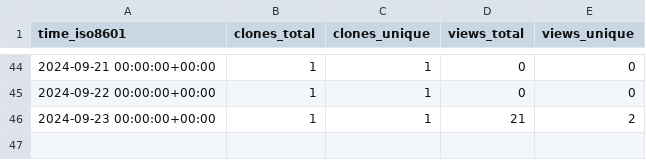
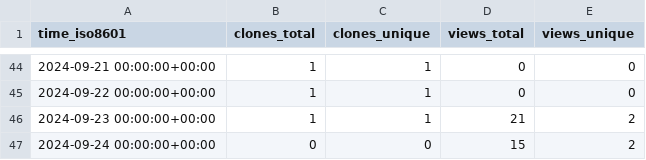
Before and after one commit to pwrliang/RayJoin, a CSV file: pwrliang/RayJoin/ghrs-data/views_clones_aggregate.csv, drawn as a sheet; only a part is shown, gaps mark what is left out.

```diff
--- a/pwrliang/RayJoin/ghrs-data/views_clones_aggregate.csv
+++ b/pwrliang/RayJoin/ghrs-data/views_clones_aggregate.csv
@@ -46 +46,2 @@ time_iso8601,clones_total,clones_unique,views_total,views_unique
 2024-09-23 00:00:00+00:00,1,1,21,2
+2024-09-24 00:00:00+00:00,0,0,15,2
```
Also changed, not shown: 1 other file.
